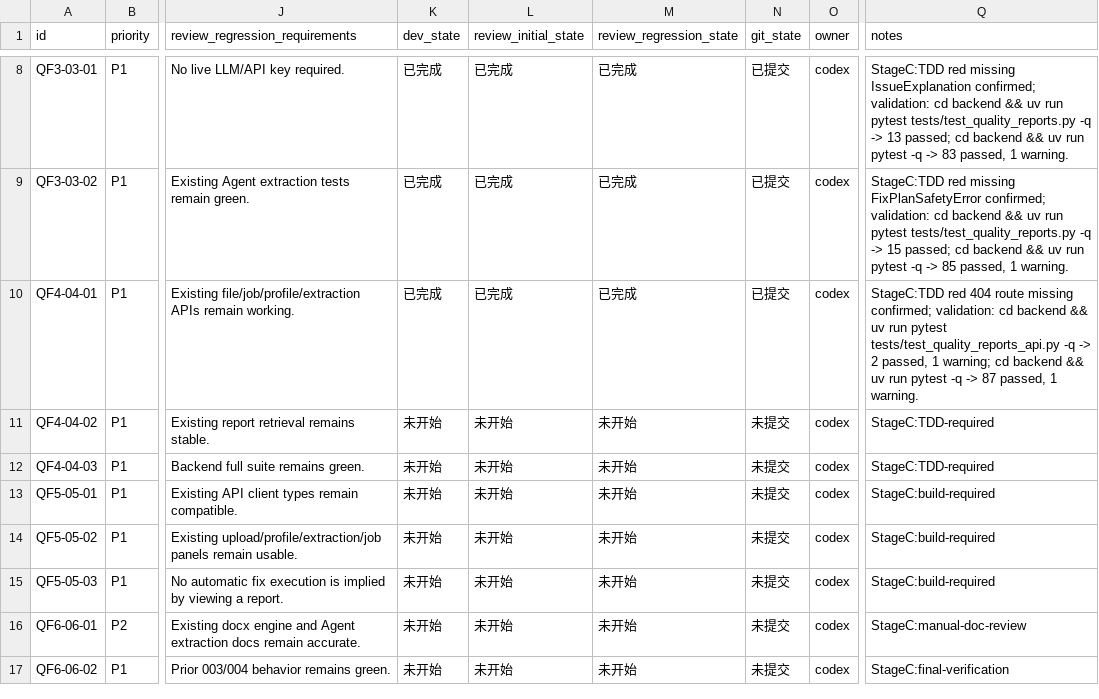
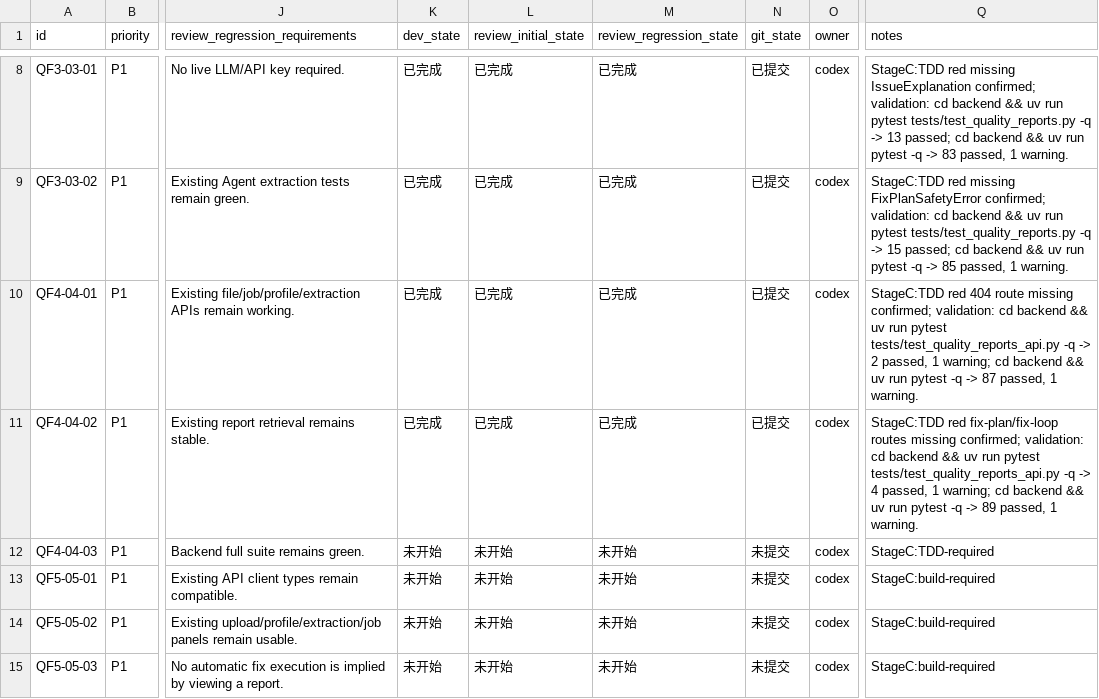
Before and after one commit to hhhx-lab/perfect-dcox, a CSV file: issues/2026-06-08_02-18-00-add-quality-fix-loop.csv, drawn as a sheet; only a part is shown, gaps mark what is left out; the shorter side is filled out with more unchanged rows; the diff names each change by its address in the sheet, - before the commit and + after, or states it on an @@ line.

Commit message:
[QF4-04-02] Add fix-plan and fix-loop APIs

```diff
--- a/issues/2026-06-08_02-18-00-add-quality-fix-loop.csv
+++ b/issues/2026-06-08_02-18-00-add-quality-fix-loop.csv
-K11 (dev_state): 未开始
+K11 (dev_state): 已完成
-L11 (review_initial_state): 未开始
+L11 (review_initial_state): 已完成
-M11 (review_regression_state): 未开始
+M11 (review_regression_state): 已完成
-N11 (git_state): 未提交
+N11 (git_state): 已提交
-Q11 (notes): StageC:TDD-required
+Q11 (notes): StageC:TDD red fix-plan/fix-loop routes missing confirmed; validation: cd backend && uv run pytest tests/test_quality_reports_api.py -q -> 4 passed, 1 warning; cd backend && uv run pytest -q -> 89 passed, 1 warning.
```
Also changed, not shown: 3 other files.
